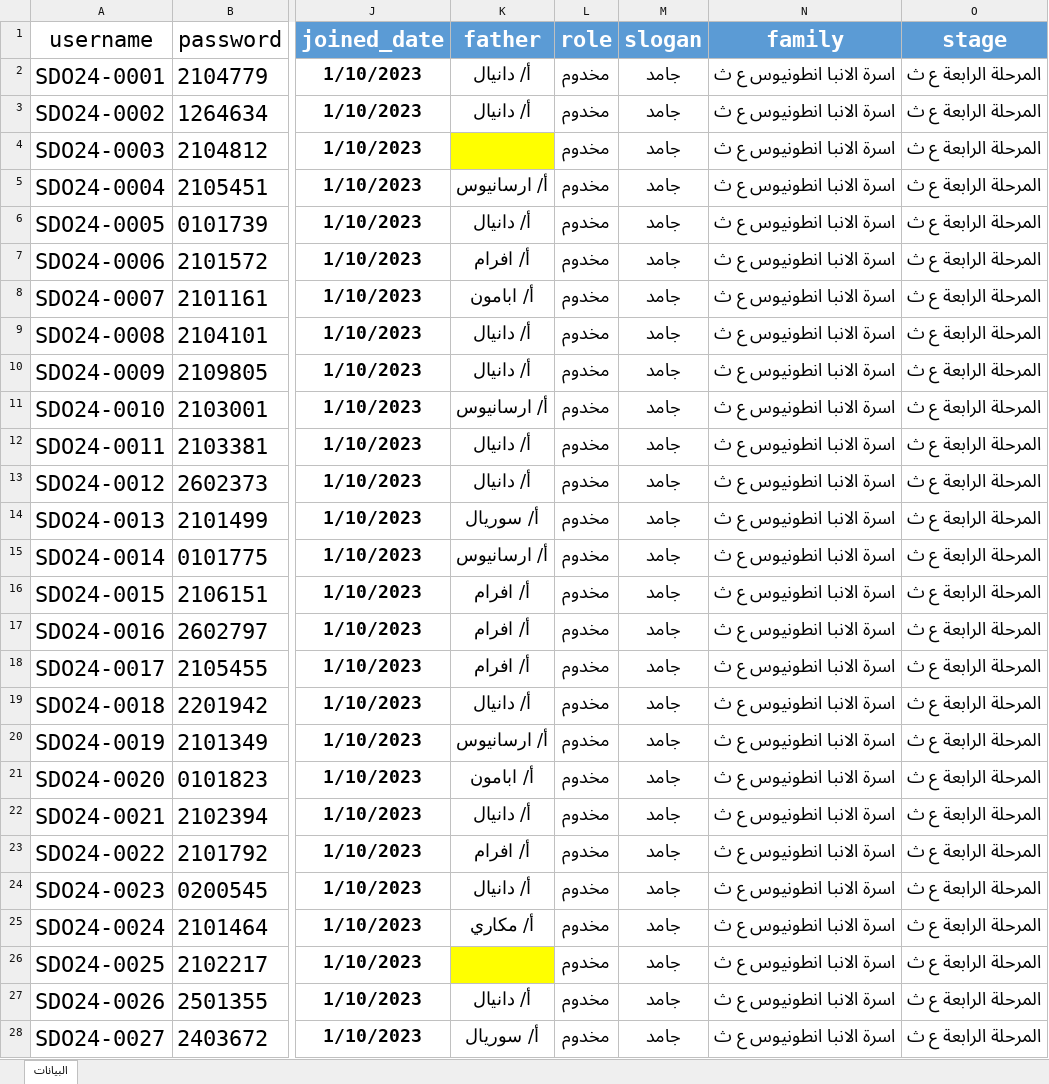
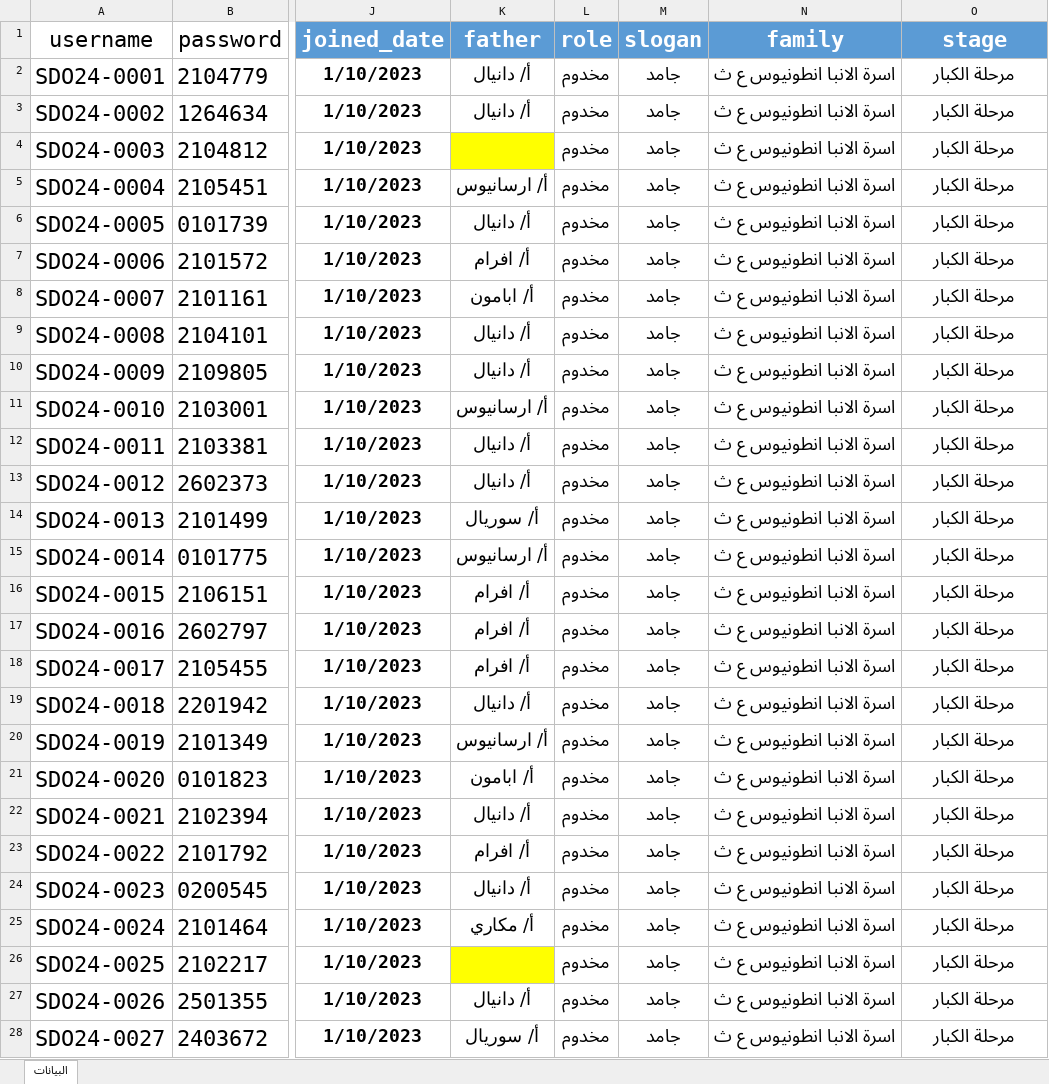
Before and after one commit to engFaridFayez/marmina-API, an Excel workbook: Data/old4.xlsx, sheet البيانات, drawn as a sheet; only a part is shown, gaps mark what is left out; values as stored, in another font and other column widths than the file's, no borders; the diff covers the shown part only; the diff names each change by its address in the sheet, - before the commit and + after, or states it on an @@ line.

```diff
--- a/Data/old4.xlsx (sheet البيانات)
+++ b/Data/old4.xlsx (sheet البيانات)
-O2:O28 (stage): المرحلة الرابعة ع ث
+O2:O28 (stage): مرحلة الكبار
```
Also changed, not shown: 28 edited cells elsewhere in this sheet, Data/old1.xlsx, Data/old5.xlsx.
